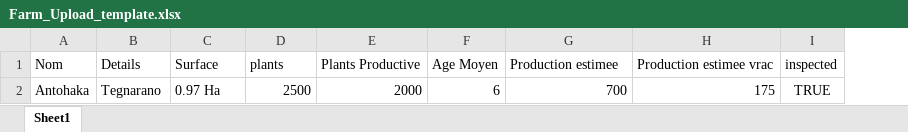
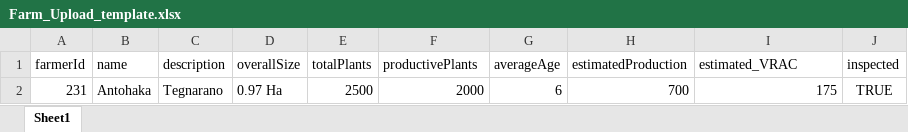
Before and after one commit to app-generator/flask-adminlte, an Excel workbook: apps/static/assets/template/Farm_Upload_template.xlsx, sheet Sheet1, drawn as a sheet; values as stored, in another font and other column widths than the file's, no borders; removed rows and columns are numbered as before the commit, all else as after; the diff names each change by its address in the sheet, - before the commit and + after, or states it on an @@ line.

```diff
--- a/apps/static/assets/template/Farm_Upload_template.xlsx (sheet Sheet1)
+++ b/apps/static/assets/template/Farm_Upload_template.xlsx (sheet Sheet1)
+column A, row 2: 231
-row 1: Nom | Details | Surface | plants | Plants Productive | Age Moyen | Production estimee | Production estimee vrac | inspected
+row 1: farmerId | name | description | overallSize | totalPlants | productivePlants | averageAge | estimatedProduction | estimated_VRAC | inspected
```
Also changed, not shown: instance/uploads/stim.xlsx, instance/uploads/upload-sTim.xlsx, 3 other files.
